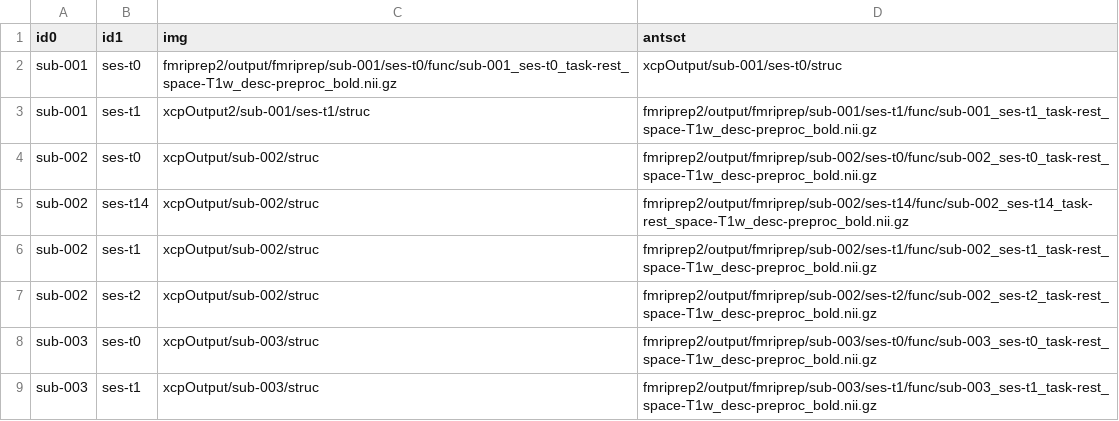
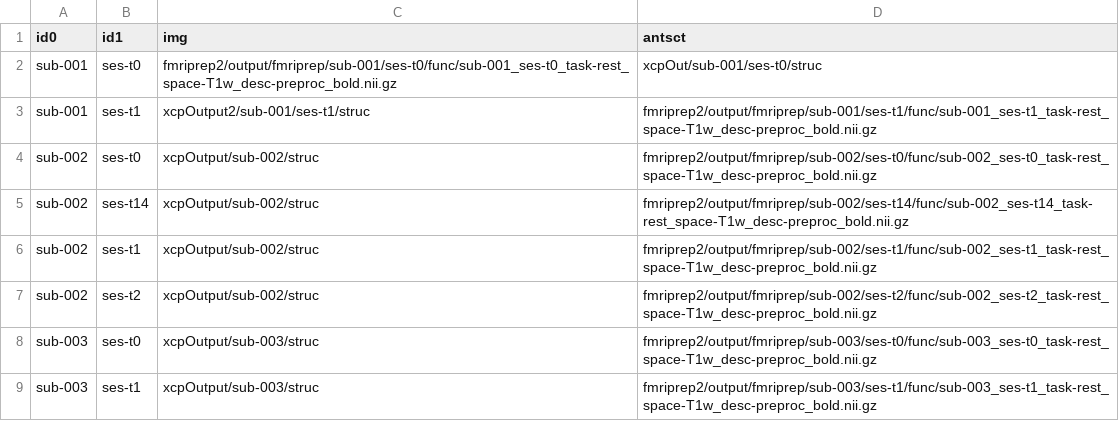
Before and after one commit to soffiafdz/AddimexTMS, a CSV file: sourcedata/xcpEngine/cohorts/tmsFuncCohort.csv, drawn as a sheet; only a part is shown.

Commit message:
Update tmsFuncCohort.csv

```diff
--- a/sourcedata/xcpEngine/cohorts/tmsFuncCohort.csv
+++ b/sourcedata/xcpEngine/cohorts/tmsFuncCohort.csv
@@ -1,3 +1,3 @@
 id0,id1,img,antsct
-sub-001,ses-t0,fmriprep2/output/fmriprep/sub-001/ses-t0/func/sub-001_ses-t0_task-rest_space-T1w_desc-preproc_bold.nii.gz,xcpOutput/sub-001/ses-t0/struc
+sub-001,ses-t0,fmriprep2/output/fmriprep/sub-001/ses-t0/func/sub-001_ses-t0_task-rest_space-T1w_desc-preproc_bold.nii.gz,xcpOut/sub-001/ses-t0/struc
 sub-001,ses-t1,xcpOutput2/sub-001/ses-t1/struc,fmriprep2/output/fmriprep/sub-001/ses-t1/func/sub-001_ses-t1_task-rest_space-T1w_desc-preproc_bold.nii.gz
```
